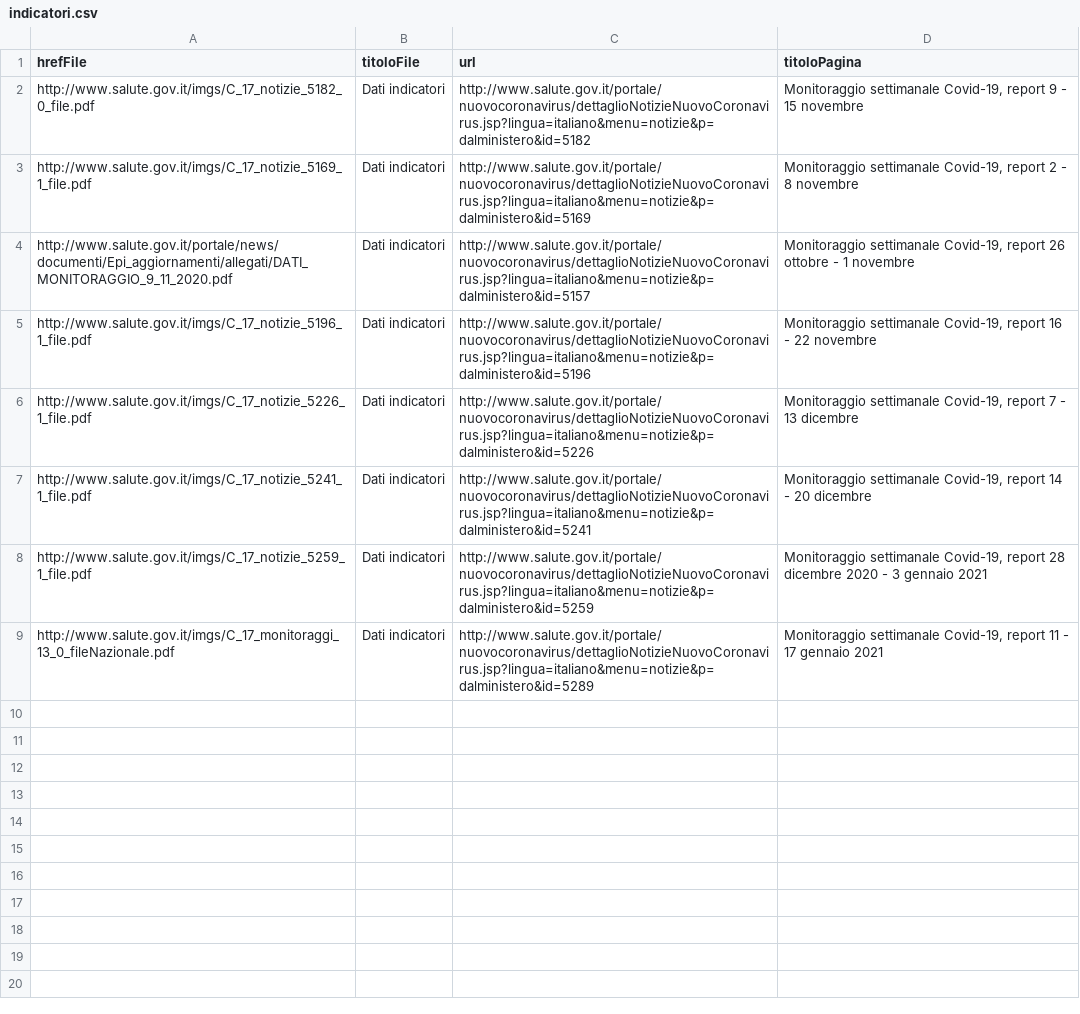
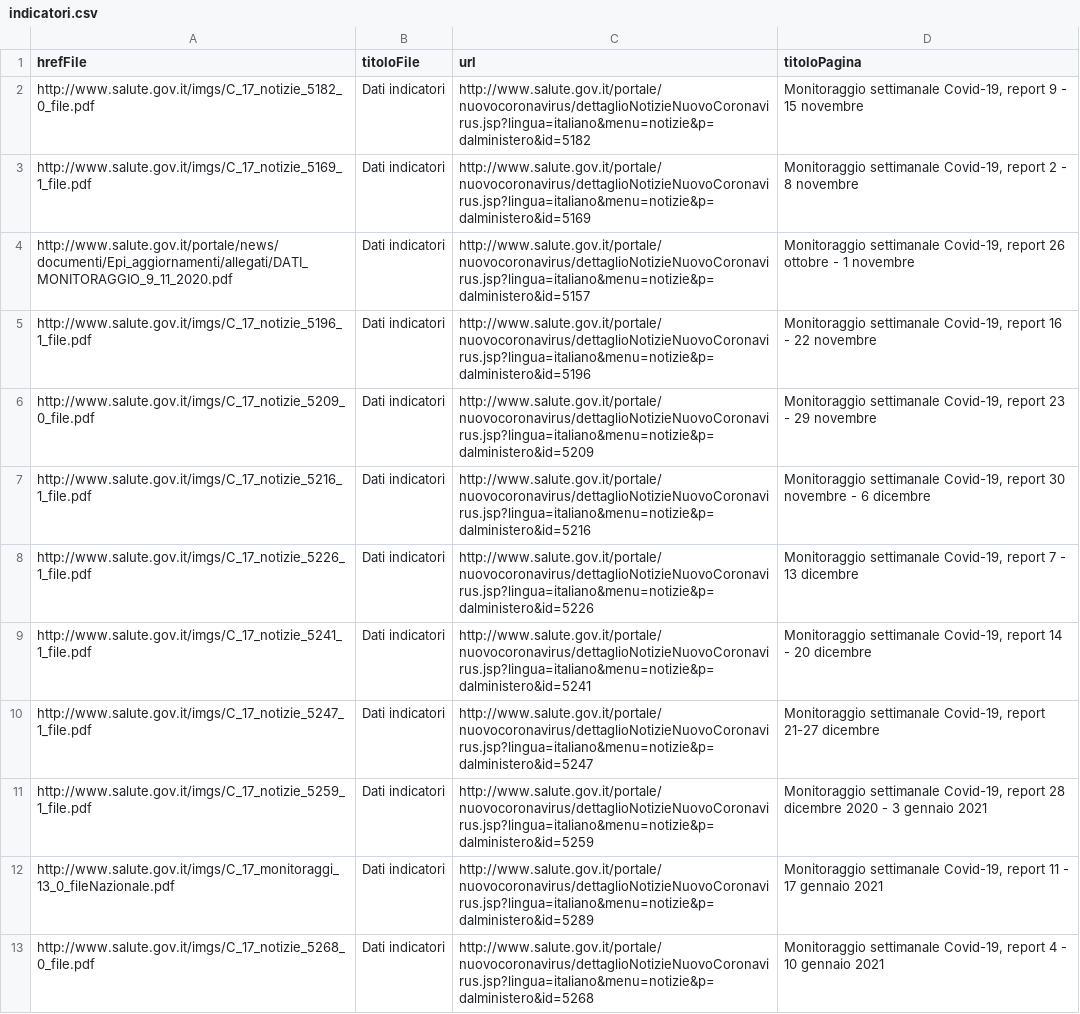
Before and after one commit to pcmasuzzo/datiBeneComuneMonitoraggio, a CSV file: catalogo/indicatori/output/indicatori.csv, drawn as a sheet; the diff names each change by its address in the sheet, - before the commit and + after, or states it on an @@ line.

```diff
--- a/catalogo/indicatori/output/indicatori.csv
+++ b/catalogo/indicatori/output/indicatori.csv
+row 6: http://www.salute.gov.it/imgs/C_17_notizie_5209_0_file.pdf | Dati indicatori | http://www.salute.gov.it/portale/nuovocoronavirus/dettaglioNotizieNuovoCoronavirus.jsp?lingua=italiano&menu=notizie&p=dalministero&id=5209 | Monitoraggio settimanale Covid-19, report 23 - 29 novembre
+row 7: http://www.salute.gov.it/imgs/C_17_notizie_5216_1_file.pdf | Dati indicatori | http://www.salute.gov.it/portale/nuovocoronavirus/dettaglioNotizieNuovoCoronavirus.jsp?lingua=italiano&menu=notizie&p=dalministero&id=5216 | Monitoraggio settimanale Covid-19, report 30 novembre - 6 dicembre
+row 10: http://www.salute.gov.it/imgs/C_17_notizie_5247_1_file.pdf | Dati indicatori | http://www.salute.gov.it/portale/nuovocoronavirus/dettaglioNotizieNuovoCoronavirus.jsp?lingua=italiano&menu=notizie&p=dalministero&id=5247 | Monitoraggio settimanale Covid-19, report 21-27 dicembre
+row 13: http://www.salute.gov.it/imgs/C_17_notizie_5268_0_file.pdf | Dati indicatori | http://www.salute.gov.it/portale/nuovocoronavirus/dettaglioNotizieNuovoCoronavirus.jsp?lingua=italiano&menu=notizie&p=dalministero&id=5268 | Monitoraggio settimanale Covid-19, report 4 - 10 gennaio 2021
```
Also changed, not shown: 2 other files.
